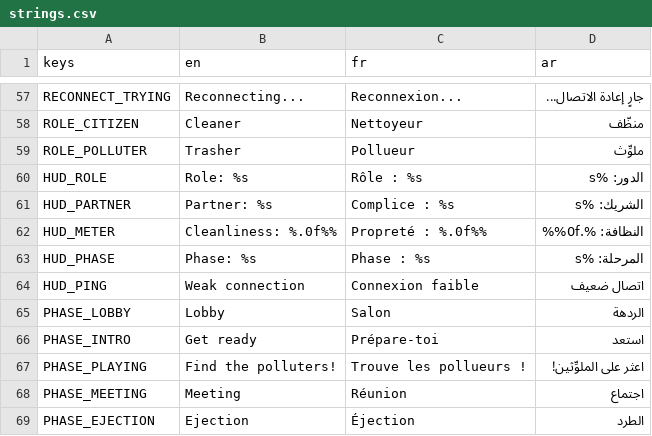
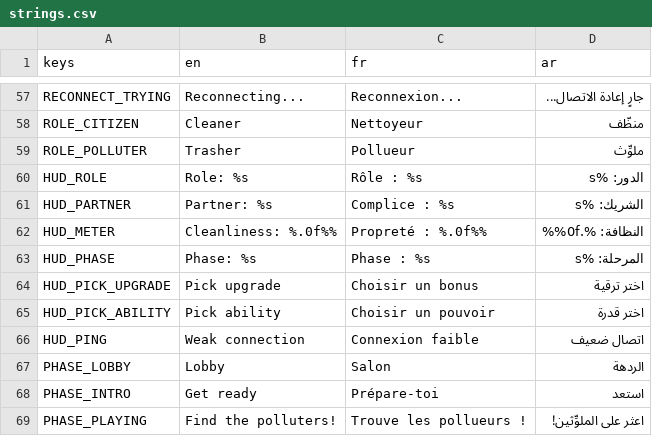
Before and after one commit to Faouzi-Blibech/EcoSus-Uncycled, a CSV file: client/i18n/strings.csv, drawn as a sheet; only a part is shown, gaps mark what is left out; the shorter side is filled out with more unchanged rows; the diff covers the shown part only.

Commit message:
gameplay: close the decision panels; map scan fixes (doors, sealed rooms, room names)
Decision panels
- The Trasher's ability choice and the upgrade choice get a Close button
  (they could not be closed and reopened every frame). A "Pick ability" /
  "Pick upgrade" button at the bottom centre opens a closed offer again.

Map scan of tbs_01 (131x49)
- Amphitheatre: the drawn top and right doors led to nothing. Top opens on a
  new north corridor that runs down the office/club gap to the hallway; right
  opens on a corridor down the amphi/cafeteria gap.
- Office: the drawn upper right door sat behind a cabinet; it opens one row
  up, on the free floor strip, onto the new corridor.
- Art Factory: the cajon block started a row too high and sealed 57 floor
  cells (the floor right of the table and in front of the board).
- Library: the strip under the drawn bottom wall was floor; now wall.
- Every reachable cell now has a room name: 12 corridor zones (the machine
  hall, north/west corridors...). Clues and the HUD named nothing there.
- Missing names added: cafeteria, library, Art Factory, Enactus zones and
  the club/amphi/lounge/office gas rooms (the gas picker showed raw keys).
  Bot chat words for every new zone. Strings EN/FR/AR.
- content/maps/tbs_01.json re-exported (export_map --check clean).

Tests: client 389, Sim 287, server 198, bots 455 pass.

```diff
--- a/client/i18n/strings.csv
+++ b/client/i18n/strings.csv
@@ -63,2 +63,4 @@ HUD_METER,Cleanliness: %.0f%%,Propreté : %.0f%%,النظافة: %.0f%%
 HUD_PHASE,Phase: %s,Phase : %s,المرحلة: %s
+HUD_PICK_UPGRADE,Pick upgrade,Choisir un bonus,اختر ترقية
+HUD_PICK_ABILITY,Pick ability,Choisir un pouvoir,اختر قدرة
 HUD_PING,Weak connection,Connexion faible,اتصال ضعيف
```
Also changed, not shown: 20 added rows elsewhere in this file, 9 other files.
